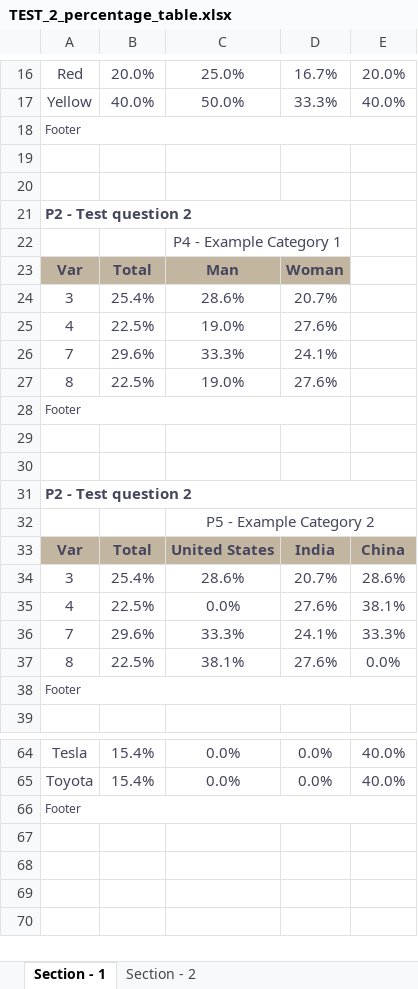
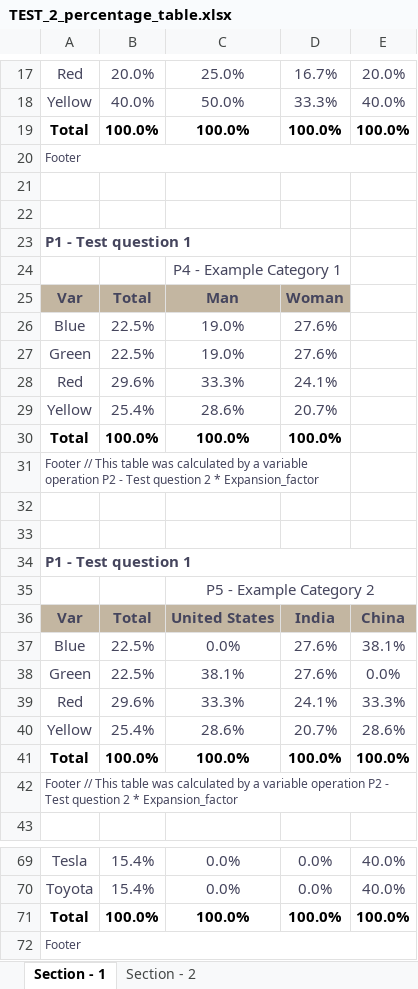
Before and after one commit to JoseMHU/Tabulation-generator-from-Pandas, an Excel workbook: results/TEST_2_percentage_table.xlsx, sheet Section - 1, drawn as a sheet; only a part is shown, gaps mark what is left out; values as stored, in another font and other column widths than the file's, no borders; removed rows and columns are numbered as before the commit, all else as after; the diff covers the shown part only; the diff names each change by its address in the sheet, - before the commit and + after, or states it on an @@ line.

```diff
--- a/results/TEST_2_percentage_table.xlsx (sheet Section - 1)
+++ b/results/TEST_2_percentage_table.xlsx (sheet Section - 1)
+row 19: Total | 100.0% | 100.0% | 100.0% | 100.0%
-A23: P2 - Test question 2
+A23: P1 - Test question 1
-row 24: 3 | 25.4% | 28.6% | 20.7%
-A26: 4
+A26: Blue
-row 26: 7 | 29.6% | 33.3% | 24.1%
-A27: 8
+A27: Green
+row 28: Red | 29.6% | 33.3% | 24.1%
+row 29: Yellow | 25.4% | 28.6% | 20.7%
+row 30: Total | 100.0% | 100.0% | 100.0%
-A31: Footer
+A31: Footer // This table was calculated by a variable operation P2 - Test question 2 * Expansion_factor
-A34: P2 - Test question 2
+A34: P1 - Test question 1
-row 34: 3 | 25.4% | 28.6% | 20.7% | 28.6%
-A37: 4
+A37: Blue
-row 36: 7 | 29.6% | 33.3% | 24.1% | 33.3%
-A38: 8
+A38: Green
+row 39: Red | 29.6% | 33.3% | 24.1% | 33.3%
+row 40: Yellow | 25.4% | 28.6% | 20.7% | 28.6%
+row 41: Total | 100.0% | 100.0% | 100.0% | 100.0%
-A42: Footer
+A42: Footer // This table was calculated by a variable operation P2 - Test question 2 * Expansion_factor
+row 71: Total | 100.0% | 100.0% | 100.0% | 100.0%
```
Also changed, not shown: 2 added rows elsewhere in this sheet, sheet Section - 2, example_db/example.xlsx, results/TEST_0_absolute_value_table.xlsx, 9 other files.
